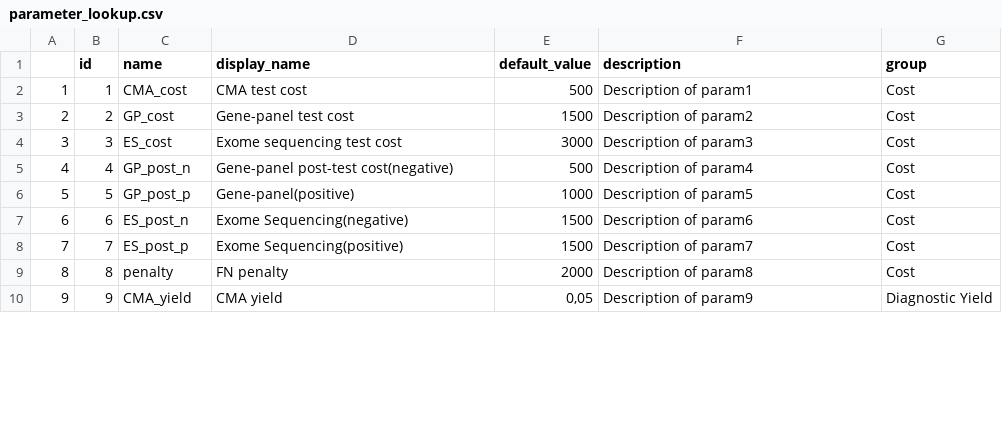
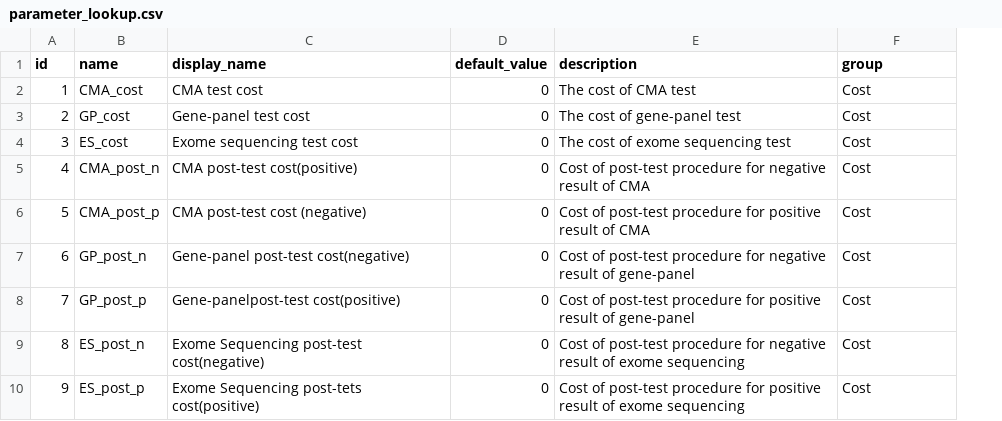
Before and after one commit to adelina120/DD-MCA-Diagnosis-Process-Cost-Model, a CSV file: parameter_lookup.csv, drawn as a sheet; only a part is shown; removed rows and columns are numbered as before the commit, all else as after; the diff covers the shown part only; the diff names each change by its address in the sheet, - before the commit and + after, or states it on an @@ line.

Commit message:
Update parameter_lookup.csv
Update the parameter table

```diff
--- a/parameter_lookup.csv
+++ b/parameter_lookup.csv
-column A, rows 2-10: 1 | 2 | 3 | 4 | 5 | 6 | 7 | 8 | 9
-D2 (default_value): 500
+D2 (default_value): 0
-E2 (description): Description of param1
+E2 (description): The cost of CMA test
-D3 (default_value): 1500
+D3 (default_value): 0
-E3 (description): Description of param2
+E3 (description): The cost of gene-panel test
-D4 (default_value): 3000
+D4 (default_value): 0
-E4 (description): Description of param3
+E4 (description): The cost of exome sequencing test
-B5 (name): GP_post_n
+B5 (name): CMA_post_n
-C5 (display_name): Gene-panel post-test cost(negative)
+C5 (display_name): CMA post-test cost(positive)
-D5 (default_value): 500
+D5 (default_value): 0
-E5 (description): Description of param4
+E5 (description): Cost of post-test procedure for negative result of CMA
-B6 (name): GP_post_p
+B6 (name): CMA_post_p
-C6 (display_name): Gene-panel(positive)
+C6 (display_name): CMA post-test cost (negative)
-D6 (default_value): 1000
+D6 (default_value): 0
-E6 (description): Description of param5
+E6 (description): Cost of post-test procedure for positive result of CMA
-B7 (name): ES_post_n
+B7 (name): GP_post_n
-C7 (display_name): Exome Sequencing(negative)
+C7 (display_name): Gene-panel post-test cost(negative)
-D7:D8 (default_value): 1500
+D7:D8 (default_value): 0
-E7 (description): Description of param6
+E7 (description): Cost of post-test procedure for negative result of gene-panel
-B8 (name): ES_post_p
+B8 (name): GP_post_p
-C8 (display_name): Exome Sequencing(positive)
+C8 (display_name): Gene-panelpost-test cost(positive)
-E8 (description): Description of param7
+E8 (description): Cost of post-test procedure for positive result of gene-panel
-B9 (name): penalty
+B9 (name): ES_post_n
-C9 (display_name): FN penalty
+C9 (display_name): Exome Sequencing post-test cost(negative)
-D9 (default_value): 2000
+D9 (default_value): 0
-E9 (description): Description of param8
+E9 (description): Cost of post-test procedure for negative result of exome sequencing
-B10 (name): CMA_yield
+B10 (name): ES_post_p
-C10 (display_name): CMA yield
+C10 (display_name): Exome Sequencing post-tets cost(positive)
-D10 (default_value): 0,05
+D10 (default_value): 0
-E10 (description): Description of param9
+E10 (description): Cost of post-test procedure for positive result of exome sequencing
-F10 (group): Diagnostic Yield
+F10 (group): Cost
```
Also changed, not shown: 6 added rows and 47 edited cells elsewhere in this file.
